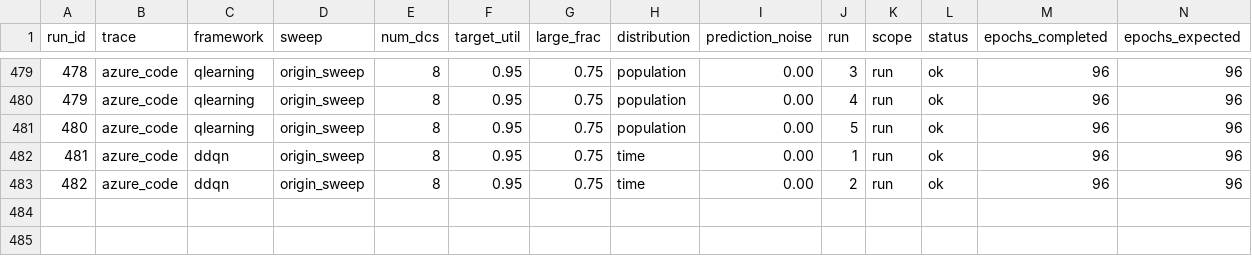
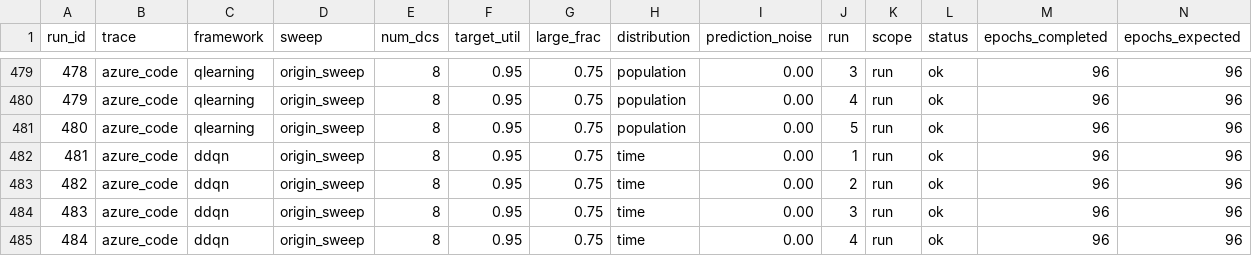
Before and after one commit to hmoore01/LLMScheduling, a CSV file: ipdps/experiment_results/LAHyper_Results_sirui-lab1.csv, drawn as a sheet; only a part is shown, gaps mark what is left out; rows hold the shown columns only; the diff names each change by its address in the sheet, - before the commit and + after, or states it on an @@ line.

Commit message:
results[sirui-lab1]: 2026-06-14 20:51:58

```diff
--- a/ipdps/experiment_results/LAHyper_Results_sirui-lab1.csv
+++ b/ipdps/experiment_results/LAHyper_Results_sirui-lab1.csv
+row 484: 483 | azure_code | ddqn | origin_sweep | 8 | 0.95 | 0.75 | time | 0.00 | 3 | run | ok | 96 | 96
+row 485: 484 | azure_code | ddqn | origin_sweep | 8 | 0.95 | 0.75 | time | 0.00 | 4 | run | ok | 96 | 96
```
